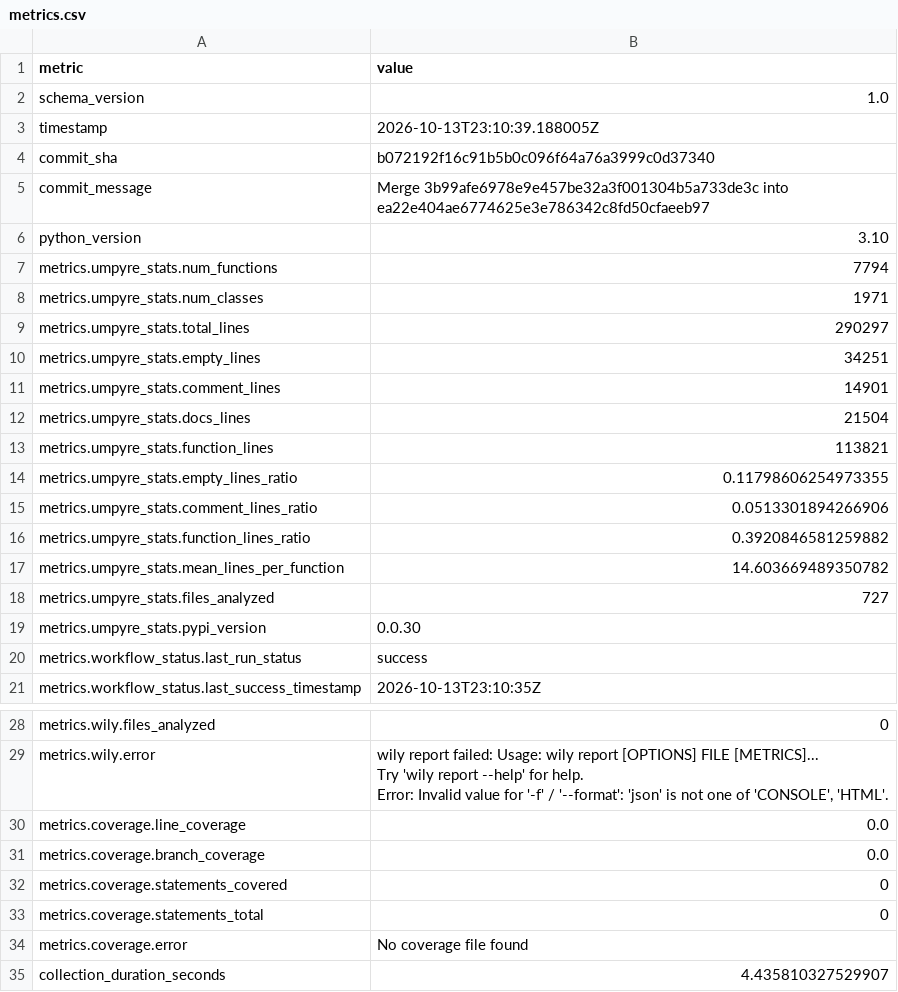
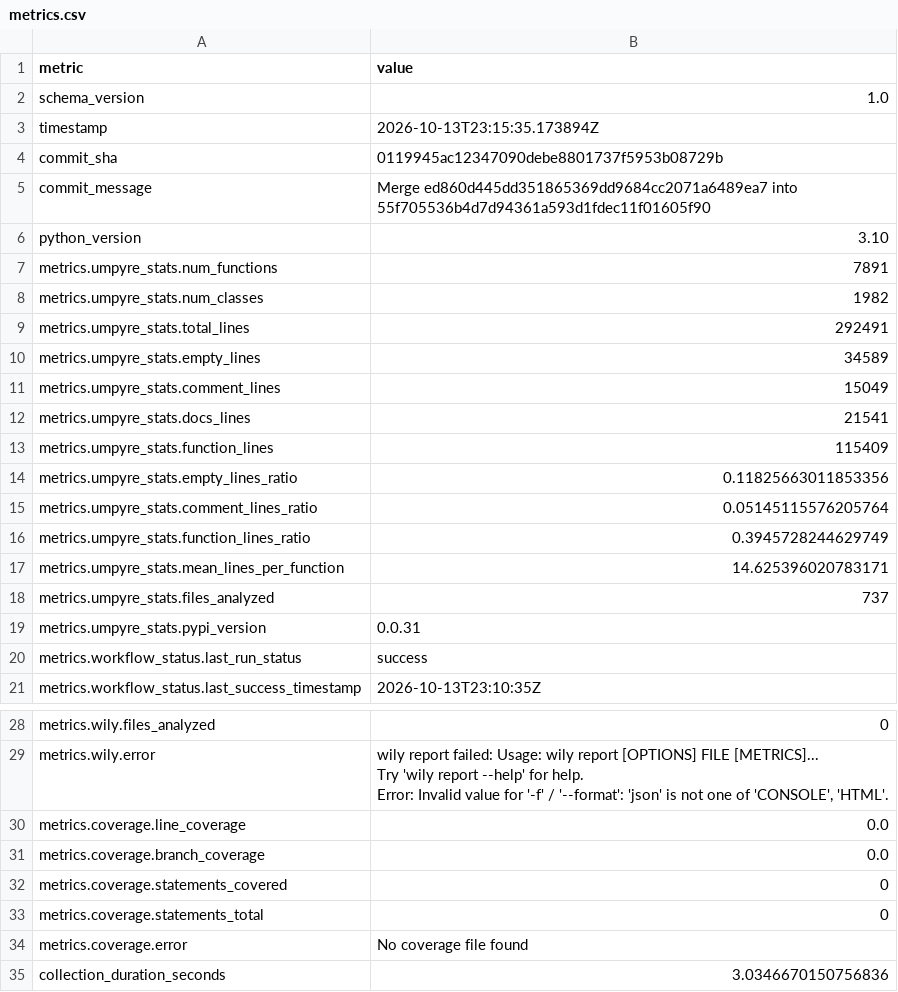
Before and after one commit to i2mint/reci, a CSV file: metrics.csv, drawn as a sheet; only a part is shown, gaps mark what is left out.

Commit message:
Update metrics for 0119945

```diff
--- a/metrics.csv
+++ b/metrics.csv
@@ -2,19 +2,19 @@ metric,value
 schema_version,1.0
-timestamp,2026-10-13T23:10:39.188005Z
-commit_sha,b072192f16c91b5b0c096f64a76a3999c0d37340
-commit_message,Merge 3b99afe6978e9e457be32a3f001304b5a733de3c into ea22e404ae6774625e3e786342c8fd50cfaeeb97
+timestamp,2026-10-13T23:15:35.173894Z
+commit_sha,0119945ac12347090debe8801737f5953b08729b
+commit_message,Merge ed860d445dd351865369dd9684cc2071a6489ea7 into 55f705536b4d7d94361a593d1fdec11f01605f90
 python_version,3.10
-metrics.umpyre_stats.num_functions,7794
-metrics.umpyre_stats.num_classes,1971
-metrics.umpyre_stats.total_lines,290297
-metrics.umpyre_stats.empty_lines,34251
-metrics.umpyre_stats.comment_lines,14901
-metrics.umpyre_stats.docs_lines,21504
-metrics.umpyre_stats.function_lines,113821
-metrics.umpyre_stats.empty_lines_ratio,0.11798606254973355
-metrics.umpyre_stats.comment_lines_ratio,0.0513301894266906
-metrics.umpyre_stats.function_lines_ratio,0.3920846581259882
-metrics.umpyre_stats.mean_lines_per_function,14.603669489350782
-metrics.umpyre_stats.files_analyzed,727
-metrics.umpyre_stats.pypi_version,0.0.30
+metrics.umpyre_stats.num_functions,7891
+metrics.umpyre_stats.num_classes,1982
+metrics.umpyre_stats.total_lines,292491
+metrics.umpyre_stats.empty_lines,34589
+metrics.umpyre_stats.comment_lines,15049
+metrics.umpyre_stats.docs_lines,21541
+metrics.umpyre_stats.function_lines,115409
+metrics.umpyre_stats.empty_lines_ratio,0.11825663011853356
+metrics.umpyre_stats.comment_lines_ratio,0.05145115576205764
+metrics.umpyre_stats.function_lines_ratio,0.3945728244629749
+metrics.umpyre_stats.mean_lines_per_function,14.625396020783171
+metrics.umpyre_stats.files_analyzed,737
+metrics.umpyre_stats.pypi_version,0.0.31
 metrics.workflow_status.last_run_status,success
@@ -38,2 +38,2 @@ metrics.coverage.statements_total,0
 metrics.coverage.error,No coverage file found
-collection_duration_seconds,4.435810327529907
+collection_duration_seconds,3.0346670150756836
```
Also changed, not shown: 2 other files.
